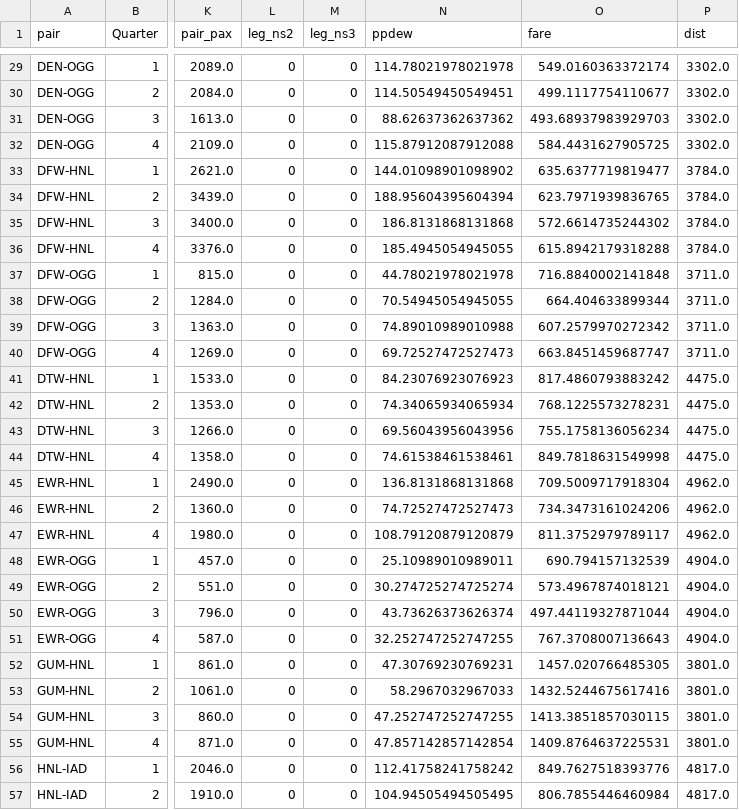
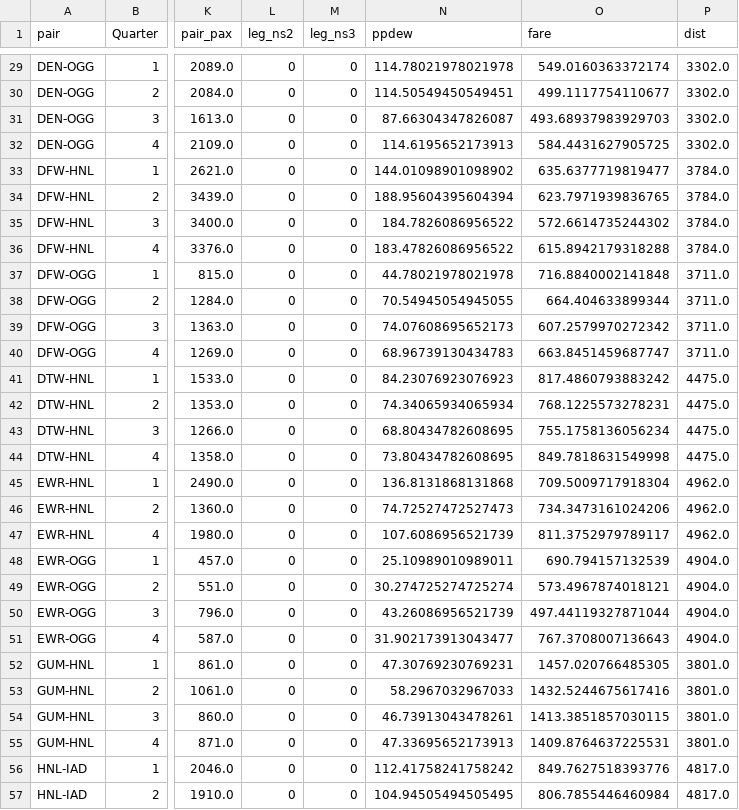
Before and after one commit to kjmobile/data, a CSV file: ba735/db1b_2024_hawaii_markets.csv, drawn as a sheet; only a part is shown, gaps mark what is left out; the diff covers the shown part only; the diff names each change by its address in the sheet, - before the commit and + after, or states it on an @@ line.

```diff
--- a/ba735/db1b_2024_hawaii_markets.csv
+++ b/ba735/db1b_2024_hawaii_markets.csv
-N31 (ppdew): 88.62637362637362
+N31 (ppdew): 87.66304347826087
-N32 (ppdew): 115.87912087912088
+N32 (ppdew): 114.6195652173913
-N35 (ppdew): 186.8131868131868
+N35 (ppdew): 184.7826086956522
-N36 (ppdew): 185.4945054945055
+N36 (ppdew): 183.47826086956522
-N39 (ppdew): 74.89010989010988
+N39 (ppdew): 74.07608695652173
-N40 (ppdew): 69.72527472527473
+N40 (ppdew): 68.96739130434783
-N43 (ppdew): 69.56043956043956
+N43 (ppdew): 68.80434782608695
-N44 (ppdew): 74.61538461538461
+N44 (ppdew): 73.80434782608695
-N47 (ppdew): 108.79120879120879
+N47 (ppdew): 107.6086956521739
-N50 (ppdew): 43.73626373626374
+N50 (ppdew): 43.26086956521739
-N51 (ppdew): 32.252747252747255
+N51 (ppdew): 31.902173913043477
-N54 (ppdew): 47.252747252747255
+N54 (ppdew): 46.73913043478261
-N55 (ppdew): 47.857142857142854
+N55 (ppdew): 47.33695652173913
```
Also changed, not shown: 126 edited cells elsewhere in this file, ba735/db1b_2024_hawaii_carriers.csv.
